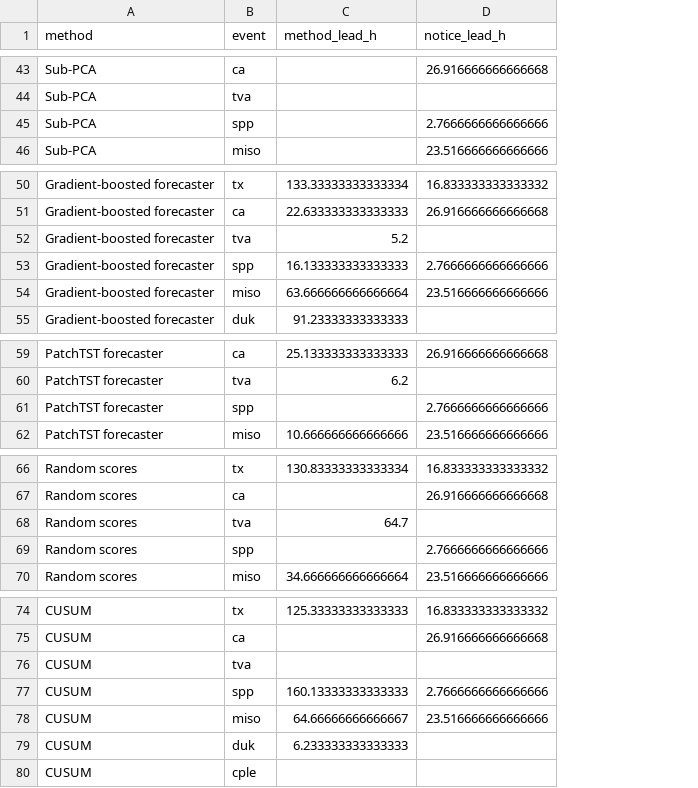
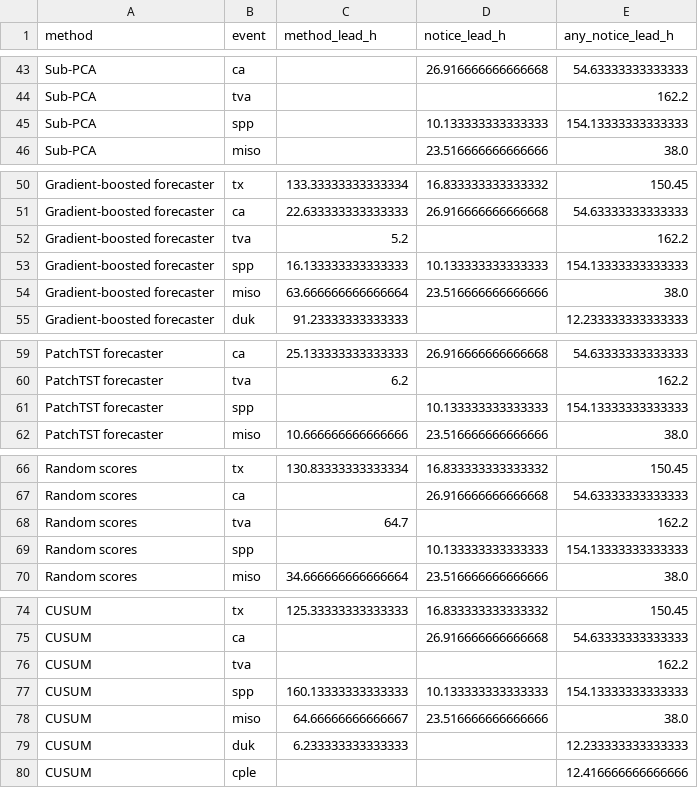
Before and after one commit to gotham29/gridshedwatch, a CSV file: results/v3.0/lead_vs_notice.csv, drawn as a sheet; only a part is shown, gaps mark what is left out; the diff covers the shown part only; the diff names each change by its address in the sheet, - before the commit and + after, or states it on an @@ line.

Commit message:
Selectivity test; operators' first notices

```diff
--- a/results/v3.0/lead_vs_notice.csv
+++ b/results/v3.0/lead_vs_notice.csv
+column E (any_notice_lead_h), rows 43-46: 54.63333333333333 | 162.2 | 154.13333333333333 | 38.0; rows 50-55: 150.45 | 54.63333333333333 | 162.2 | 154.13333333333333 | 38.0 | 12.233333333333333; rows 59-62: 54.63333333333333 | 162.2 | 154.13333333333333 | 38.0; rows 66-70: 150.45 | 54.63333333333333 | 162.2 | 154.13333333333333 | 38.0; rows 74-80: 150.45 | 54.63333333333333 | 162.2 | 154.13333333333333 | 38.0 | 12.233333333333333 | 12.416666666666666
-D45 (notice_lead_h): 2.7666666666666666
+D45 (notice_lead_h): 10.133333333333333
-D53 (notice_lead_h): 2.7666666666666666
+D53 (notice_lead_h): 10.133333333333333
-D61 (notice_lead_h): 2.7666666666666666
+D61 (notice_lead_h): 10.133333333333333
-D69 (notice_lead_h): 2.7666666666666666
+D69 (notice_lead_h): 10.133333333333333
-D77 (notice_lead_h): 2.7666666666666666
+D77 (notice_lead_h): 10.133333333333333
```
Also changed, not shown: 15 edited cells elsewhere in this file, results/v3.0/stats_friedman.csv, 1 other file.
